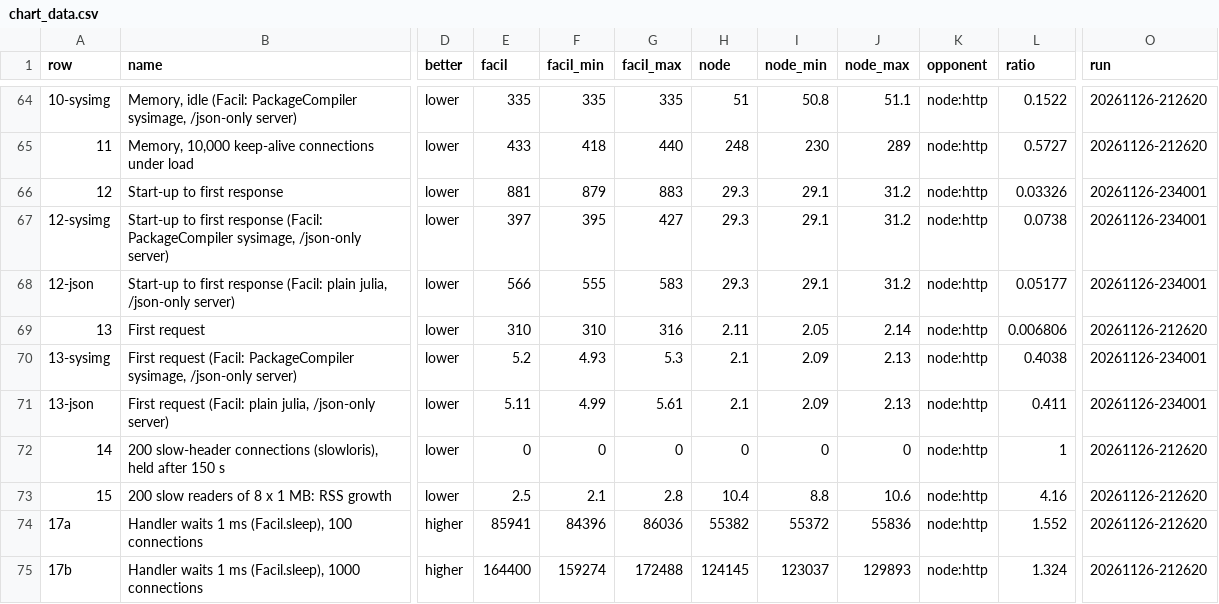
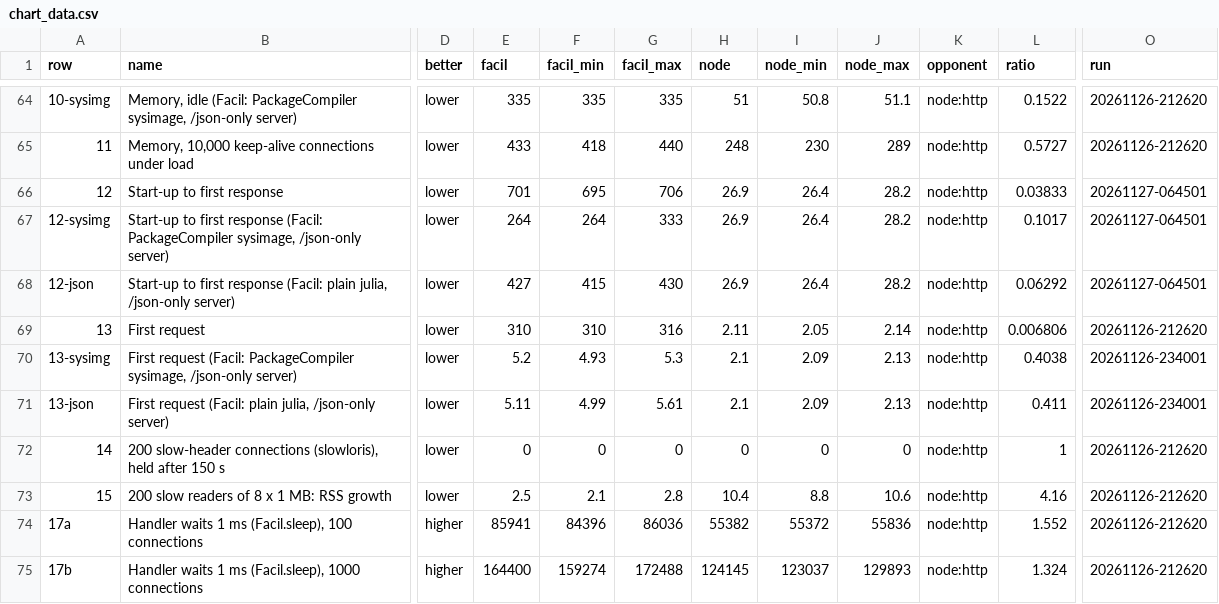
Before and after one commit to aryan-juliahub/Facil.jl, a CSV file: bench/scoreboard/chart_data.csv, drawn as a sheet; only a part is shown, gaps mark what is left out; the diff names each change by its address in the sheet, - before the commit and + after, or states it on an @@ line.

```diff
--- a/bench/scoreboard/chart_data.csv
+++ b/bench/scoreboard/chart_data.csv
-E66 (facil): 881
+E66 (facil): 701
-F66 (facil_min): 879
+F66 (facil_min): 695
-G66 (facil_max): 883
+G66 (facil_max): 706
-H66:H68 (node): 29.3
+H66:H68 (node): 26.9
-I66:I68 (node_min): 29.1
+I66:I68 (node_min): 26.4
-J66:J68 (node_max): 31.2
+J66:J68 (node_max): 28.2
-L66 (ratio): 0.03326
+L66 (ratio): 0.03833
-O66:O68 (run): 20261126-234001
+O66:O68 (run): 20261127-064501
-E67 (facil): 397
+E67 (facil): 264
-F67 (facil_min): 395
+F67 (facil_min): 264
-G67 (facil_max): 427
+G67 (facil_max): 333
-L67 (ratio): 0.0738
+L67 (ratio): 0.1017
-E68 (facil): 566
+E68 (facil): 427
-F68 (facil_min): 555
+F68 (facil_min): 415
-G68 (facil_max): 583
+G68 (facil_max): 430
-L68 (ratio): 0.05177
+L68 (ratio): 0.06292
```
Also changed, not shown: 6 other files.
